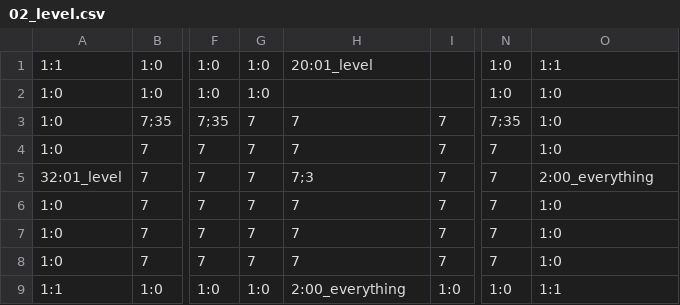
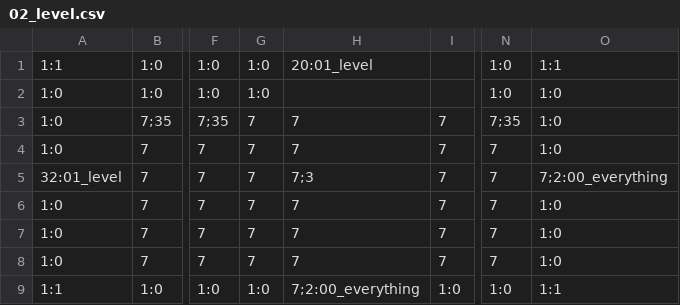
Before and after one commit to 3902-Game-Project/3902-GameDev, a CSV file: Content/02_level.csv, drawn as a sheet; only a part is shown, gaps mark what is left out; the diff names each change by its address in the sheet, - before the commit and + after, or states it on an @@ line.

Commit message:
minor level changes

```diff
--- a/Content/02_level.csv
+++ b/Content/02_level.csv
-O5: 2:00_everything
+O5: 7;2:00_everything
-H9: 2:00_everything
+H9: 7;2:00_everything
```
Also changed, not shown: Content/01_level.csv.
